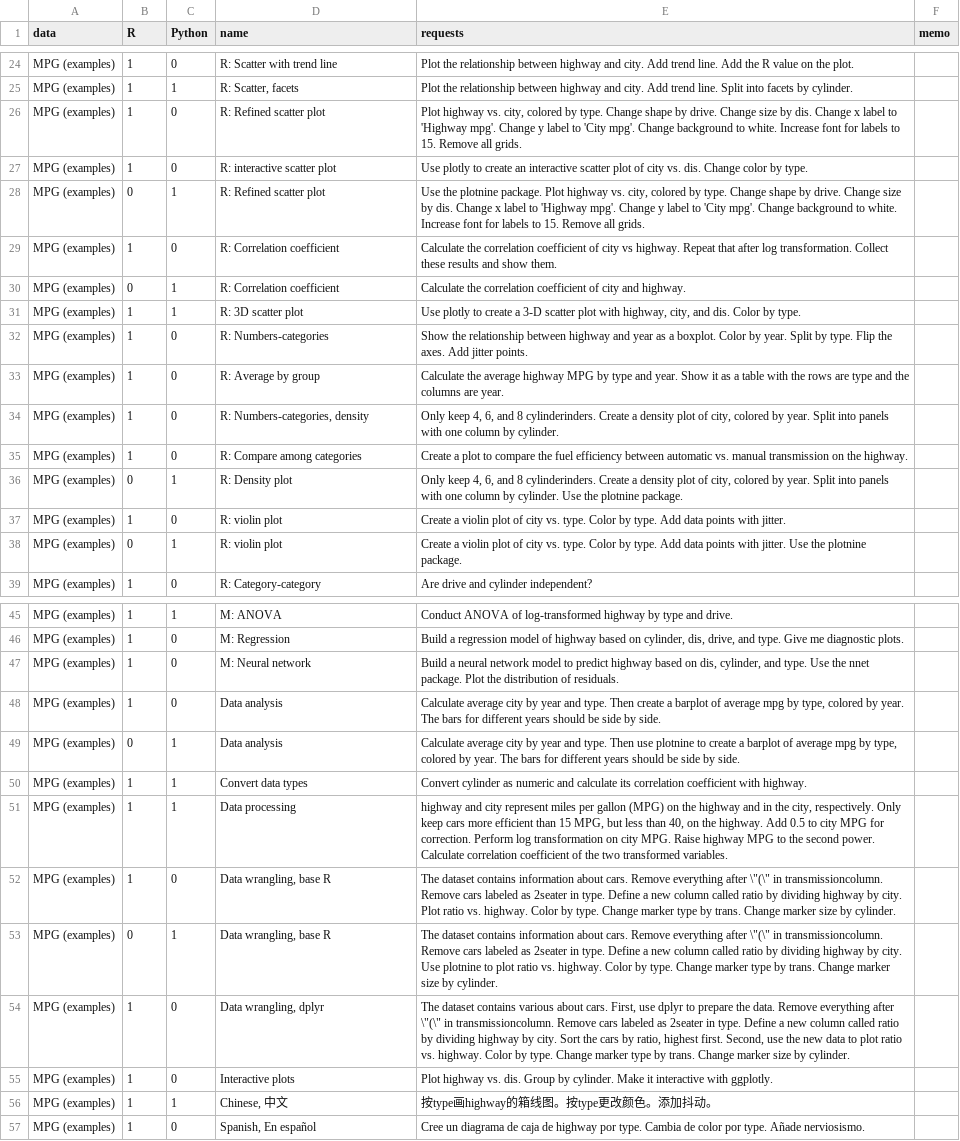
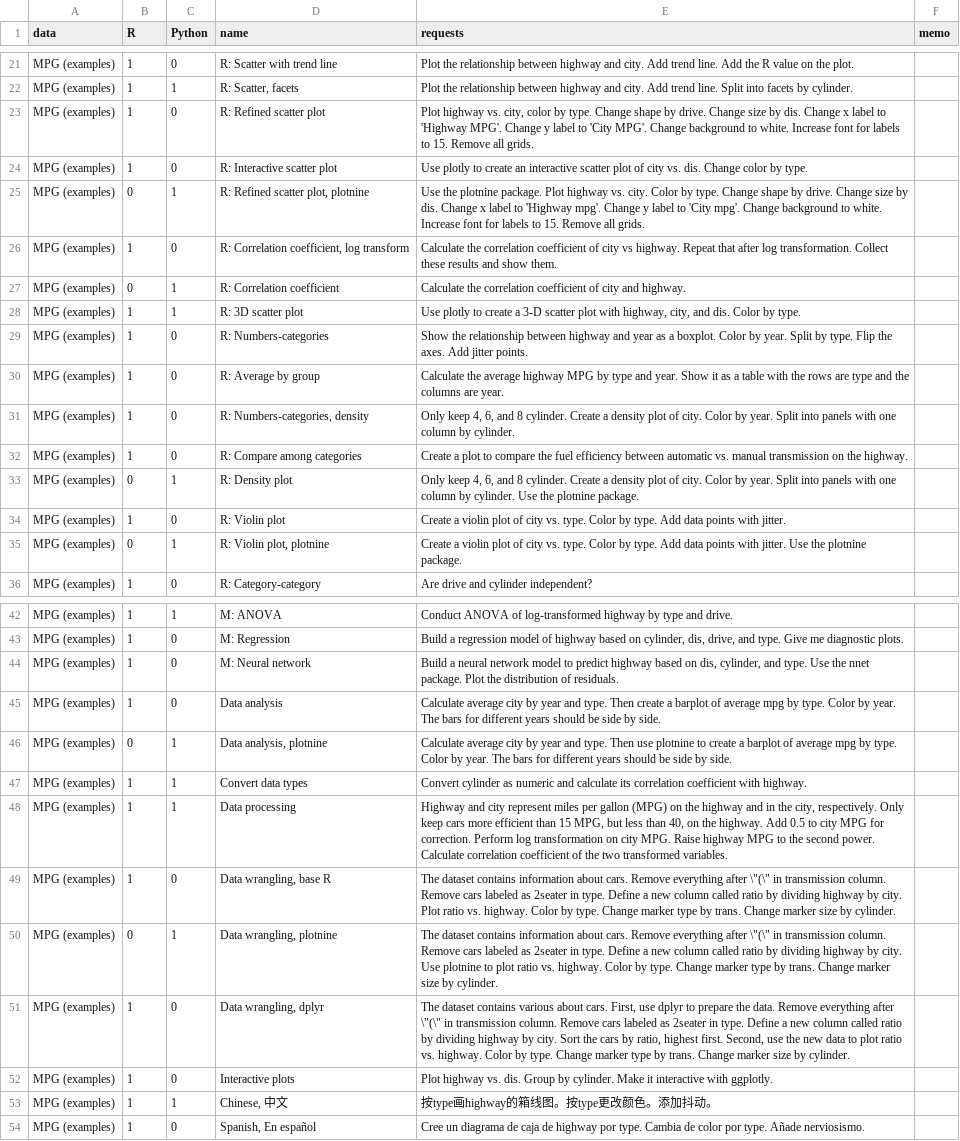
Before and after one commit to gexijin/RTutor, a CSV file: inst/app/www/demo_questions.csv, drawn as a sheet; only a part is shown, gaps mark what is left out; addresses are those after the commit; the diff covers the shown part only; the diff names each change by its address in the sheet, - before the commit and + after, or states it on an @@ line.

Commit message:
Minor ui changes
- fixed typos in demo_questions
- removed policy pdfs
- moved mpg to top of data selection dropdown
- added selected data requirements to eda subtabs

```diff
--- a/inst/app/www/demo_questions.csv
+++ b/inst/app/www/demo_questions.csv
-E23 (requests): …vs. city, colored by type. Change shape by drive. Change size by dis. Change x label to 'Highway mpg'. Change y label to 'City mpg'. Change background…
+E23 (requests): …vs. city, color by type. Change shape by drive. Change size by dis. Change x label to 'Highway MPG'. Change y label to 'City MPG'. Change background…
-D24 (name): R: interactive scatter plot
+D24 (name): R: Interactive scatter plot
-D25 (name): R: Refined scatter plot
+D25 (name): R: Refined scatter plot, plotnine
-E25 (requests): …highway vs. city, colored by type.…
+E25 (requests): …highway vs. city. Color by type.…
-D26 (name): R: Correlation coefficient
+D26 (name): R: Correlation coefficient, log transform
-E31 (requests): …and 8 cylinderinders. Create a density plot of city, colored by year.…
+E31 (requests): …and 8 cylinder. Create a density plot of city. Color by year.…
-E33 (requests): …and 8 cylinderinders. Create a density plot of city, colored by year.…
+E33 (requests): …and 8 cylinder. Create a density plot of city. Color by year.…
-D34 (name): R: violin plot
+D34 (name): R: Violin plot
-D35 (name): R: violin plot
+D35 (name): R: Violin plot, plotnine
-E45 (requests): …mpg by type, colored by year.…
+E45 (requests): …mpg by type. Color by year.…
-D46 (name): Data analysis
+D46 (name): Data analysis, plotnine
-E46 (requests): …mpg by type, colored by year.…
+E46 (requests): …mpg by type. Color by year.…
-E48 (requests): highway and city…
+E48 (requests): Highway and city…
-E49 (requests): …\"(\" in transmissioncolumn. Remove cars…
+E49 (requests): …\"(\" in transmission column. Remove cars…
-D50 (name): Data wrangling, base R
+D50 (name): Data wrangling, plotnine
-E50 (requests): …\"(\" in transmissioncolumn. Remove cars…
+E50 (requests): …\"(\" in transmission column. Remove cars…
-E51 (requests): …\"(\" in transmissioncolumn. Remove cars…
+E51 (requests): …\"(\" in transmission column. Remove cars…
```
Also changed, not shown: 4 moved rows and 8 edited cells elsewhere in this file, 10 other files.
